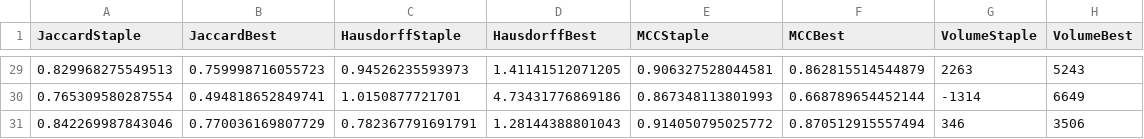
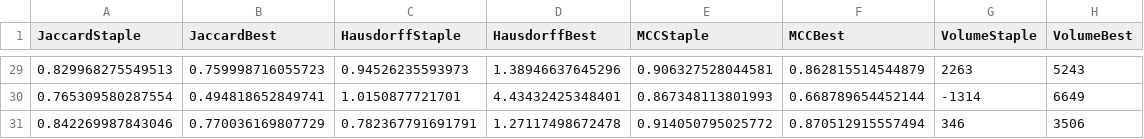
Before and after one commit to CPernet/USwLesion, a CSV file: validation/BT_analysis_pipe/segmentation/staple_results.csv, drawn as a sheet; only a part is shown, gaps mark what is left out; the diff covers the shown part only.

```diff
--- a/validation/BT_analysis_pipe/segmentation/staple_results.csv
+++ b/validation/BT_analysis_pipe/segmentation/staple_results.csv
@@ -29,3 +29,3 @@ JaccardStaple,JaccardBest,HausdorffStaple,HausdorffBest,MCCStaple,MCCBest,Volume
-0.829968275549513,0.759998716055723,0.94526235593973,1.41141512071205,0.906327528044581,0.862815514544879,2263,5243
-0.765309580287554,0.494818652849741,1.0150877721701,4.73431776869186,0.867348113801993,0.668789654452144,-1314,6649
-0.842269987843046,0.770036169807729,0.782367791691791,1.28144388801043,0.914050795025772,0.870512915557494,346,3506
+0.829968275549513,0.759998716055723,0.94526235593973,1.38946637645296,0.906327528044581,0.862815514544879,2263,5243
+0.765309580287554,0.494818652849741,1.0150877721701,4.43432425348401,0.867348113801993,0.668789654452144,-1314,6649
+0.842269987843046,0.770036169807729,0.782367791691791,1.27117498672478,0.914050795025772,0.870512915557494,346,3506
```
Also changed, not shown: 27 edited cells elsewhere in this file, 2 other files.
